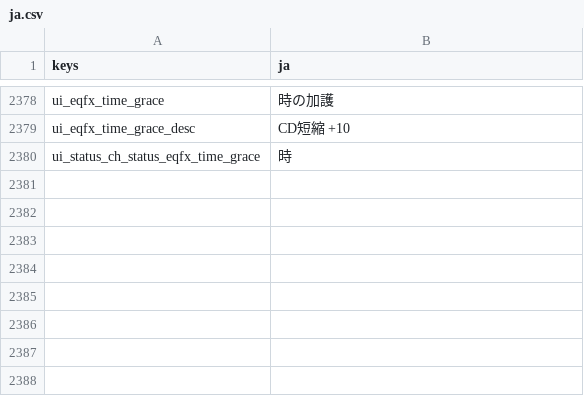
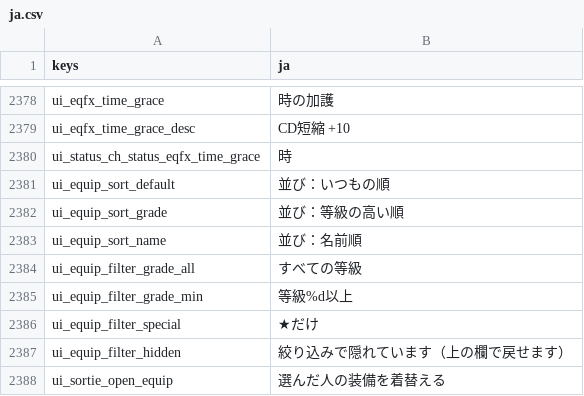
Before and after one commit to darkouji0105/pomodoro-heroes, a CSV file: localization/ja.csv, drawn as a sheet; only a part is shown, gaps mark what is left out.

```diff
--- a/localization/ja.csv
+++ b/localization/ja.csv
@@ -2380 +2380,9 @@ ui_eqfx_time_grace_desc,CD短縮 +10
 ui_status_ch_status_eqfx_time_grace,時
+ui_equip_sort_default,並び：いつもの順
+ui_equip_sort_grade,並び：等級の高い順
+ui_equip_sort_name,並び：名前順
+ui_equip_filter_grade_all,すべての等級
+ui_equip_filter_grade_min,等級%d以上
+ui_equip_filter_special,★だけ
+ui_equip_filter_hidden,絞り込みで隠れています（上の欄で戻せます）
+ui_sortie_open_equip,選んだ人の装備を着替える
```
Also changed, not shown: 45 other files.
